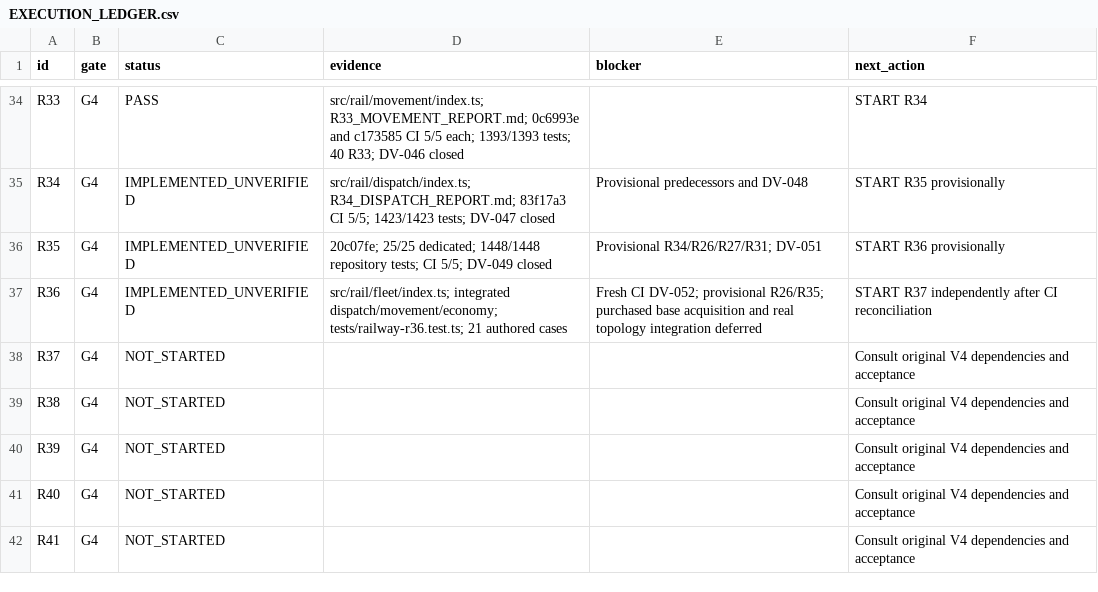
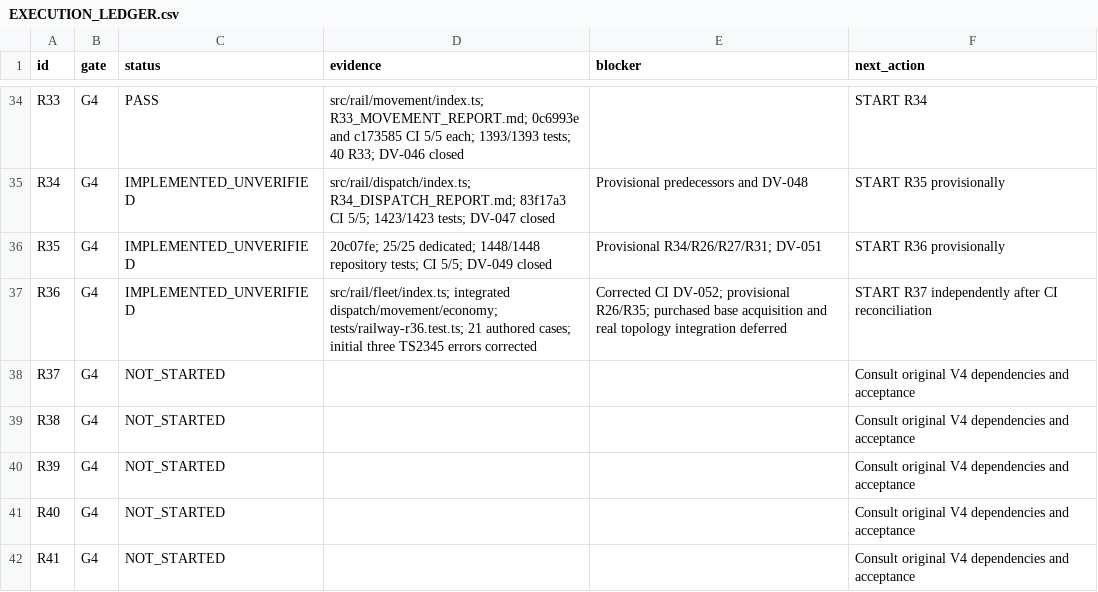
Before and after one commit to S2zxx0zxx/Railway-Ceo-, a CSV file: docs/railway/EXECUTION_LEDGER.csv, drawn as a sheet; only a part is shown, gaps mark what is left out.

Commit message:
R36: correct nullable yard and demand purpose types

```diff
--- a/docs/railway/EXECUTION_LEDGER.csv
+++ b/docs/railway/EXECUTION_LEDGER.csv
@@ -36,3 +36,3 @@ R34,G4,IMPLEMENTED_UNVERIFIED,src/rail/dispatch/index.ts; R34_DISPATCH_REPORT.md
 R35,G4,IMPLEMENTED_UNVERIFIED,20c07fe; 25/25 dedicated; 1448/1448 repository tests; CI 5/5; DV-049 closed,Provisional R34/R26/R27/R31; DV-051,START R36 provisionally
-R36,G4,IMPLEMENTED_UNVERIFIED,src/rail/fleet/index.ts; integrated dispatch/movement/economy; tests/railway-r36.test.ts; 21 authored cases,Fresh CI DV-052; provisional R26/R35; purchased base acquisition and real topology integration deferred,START R37 independently after CI reconciliation
+R36,G4,IMPLEMENTED_UNVERIFIED,src/rail/fleet/index.ts; integrated dispatch/movement/economy; tests/railway-r36.test.ts; 21 authored cases; initial three TS2345 errors corrected,Corrected CI DV-052; provisional R26/R35; purchased base acquisition and real topology integration deferred,START R37 independently after CI reconciliation
 R37,G4,NOT_STARTED,,,Consult original V4 dependencies and acceptance
```
Also changed, not shown: docs/railway/DEFERRED_VERIFICATION.csv, 5 other files.
